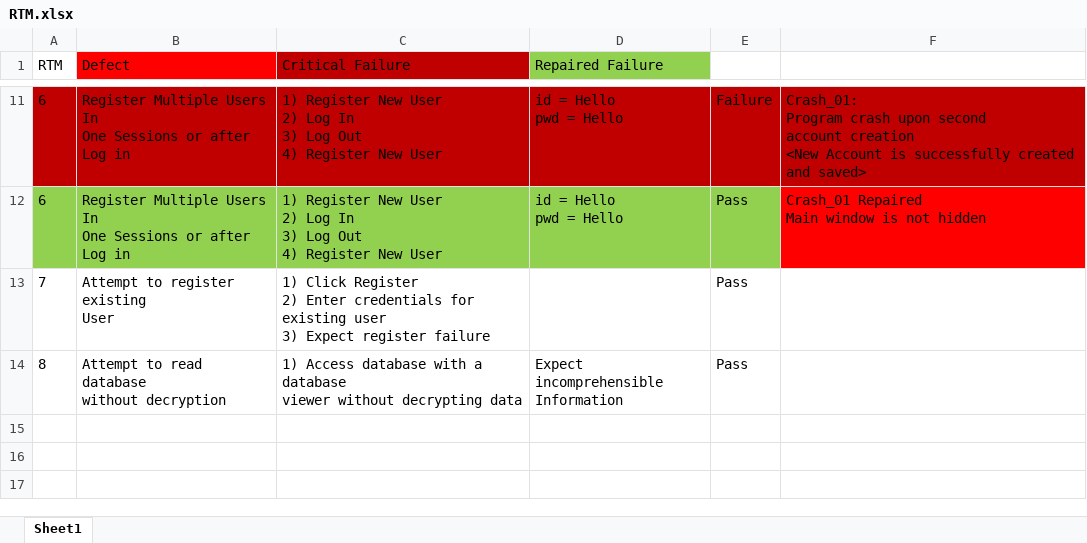
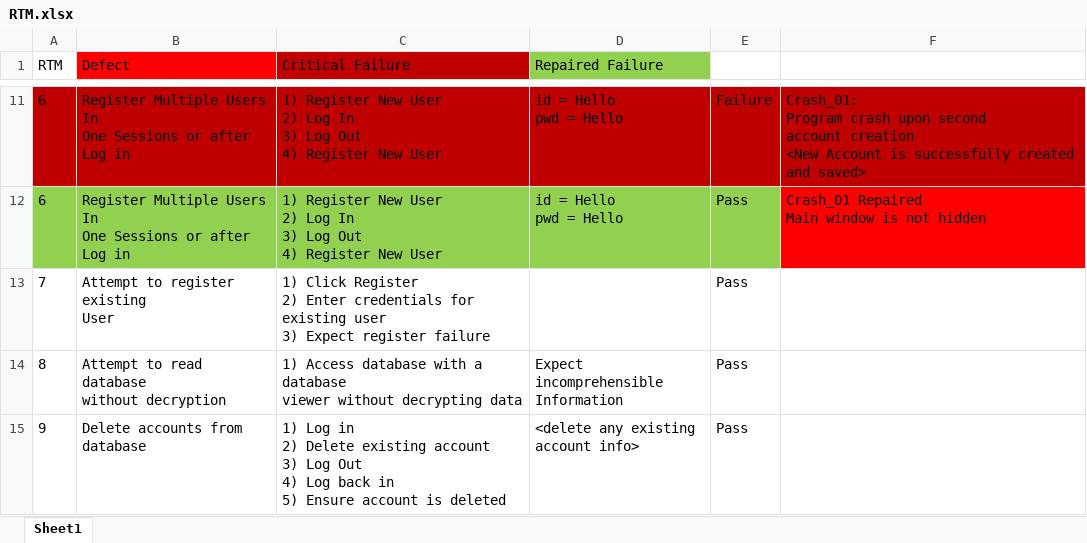
Before and after one commit to JayhawkZombie/EECS-448-Final-Project, an Excel workbook: RTM.xlsx, sheet Sheet1, drawn as a sheet; only a part is shown, gaps mark what is left out; values as stored, in another font and other column widths than the file's, no borders; ↵ is a line break in a cell; the diff names each change by its address in the sheet, - before the commit and + after, or states it on an @@ line.

```diff
--- a/RTM.xlsx (sheet Sheet1)
+++ b/RTM.xlsx (sheet Sheet1)
+row 15: 9 | Delete accounts from database | 1) Log in ↵ 2) Delete existing account ↵ 3) Log Out ↵ 4) Log back in ↵ 5) Ensure account is deleted | <delete any existing ↵ account info> | Pass
```
Also changed, not shown: 1 other file.
